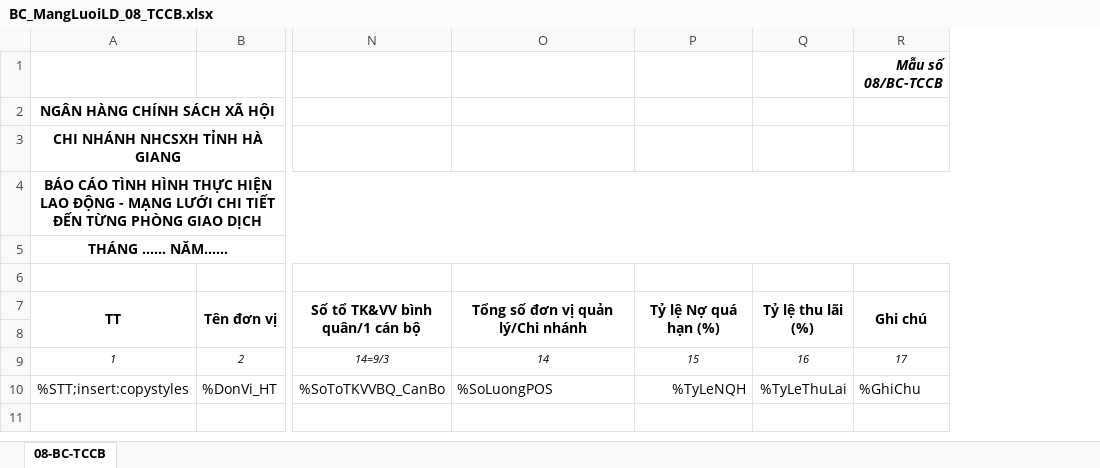
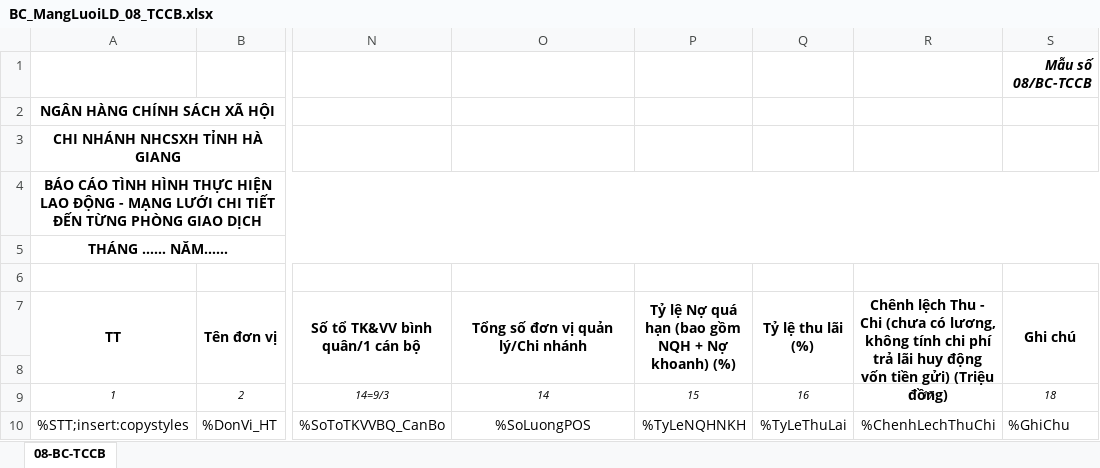
Before and after one commit to leducanh31121992-dotcom/QLNS-SSO, an Excel workbook: QLNS/FileExcels/BC_MangLuoiLD_08_TCCB.xlsx, sheet 08-BC-TCCB, drawn as a sheet; only a part is shown, gaps mark what is left out; values as stored, in another font and other column widths than the file's, no borders; addresses are those after the commit; the diff names each change by its address in the sheet, - before the commit and + after, or states it on an @@ line.

Commit message:
Cap nhat sua mau 08-TCCB

```diff
--- a/QLNS/FileExcels/BC_MangLuoiLD_08_TCCB.xlsx (sheet 08-BC-TCCB)
+++ b/QLNS/FileExcels/BC_MangLuoiLD_08_TCCB.xlsx (sheet 08-BC-TCCB)
+column R, rows 7-10: Chênh lệch Thu - Chi (chưa có lương, không tính chi phí trả lãi huy động vốn tiền gửi) (Triệu đồng) |  | 17 | %ChenhLechThuChi
-P7: Tỷ lệ Nợ quá hạn (%)
+P7: Tỷ lệ Nợ quá hạn (bao gồm NQH + Nợ khoanh) (%)
-S9 (Ghi chú): 17
+S9 (Ghi chú): 18
-O10 alignment: left
+O10 alignment: center
-P10: %TyLeNQH
+P10: %TyLeNQHNKH
```
Also changed, not shown: 10 other files.
